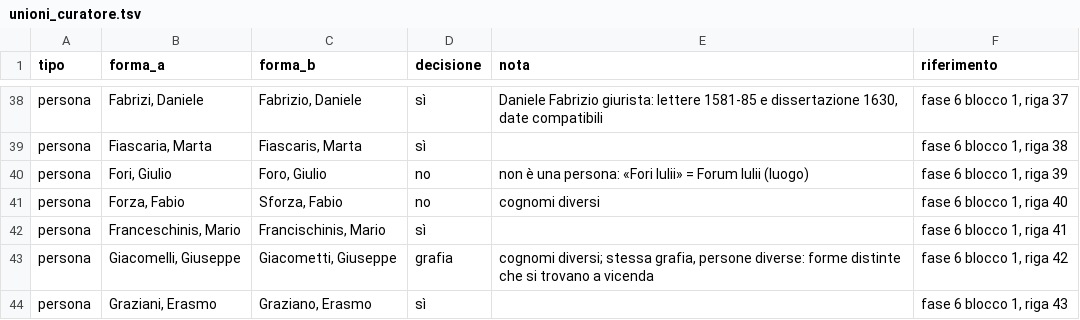
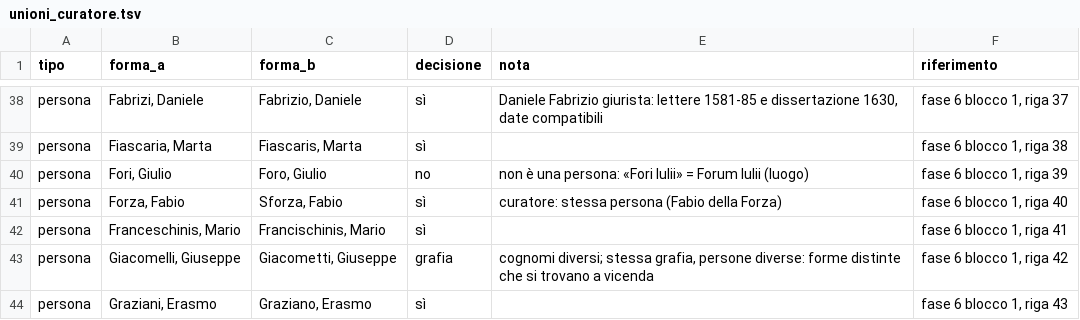
Before and after one commit to flowergreg/Inventario-Fondo-Principale, a TSV file: dati/liste/unioni_curatore.tsv, drawn as a sheet; only a part is shown, gaps mark what is left out.

```diff
--- a/dati/liste/unioni_curatore.tsv
+++ b/dati/liste/unioni_curatore.tsv
@@ -40,3 +40,3 @@ persona	Fiascaria, Marta	Fiascaris, Marta	sì		fase 6 blocco 1, riga 38
 persona	Fori, Giulio	Foro, Giulio	no	non è una persona: «Fori Iulii» = Forum Iulii (luogo)	fase 6 blocco 1, riga 39
-persona	Forza, Fabio	Sforza, Fabio	no	cognomi diversi	fase 6 blocco 1, riga 40
+persona	Forza, Fabio	Sforza, Fabio	sì	curatore: stessa persona (Fabio della Forza)	fase 6 blocco 1, riga 40
 persona	Franceschinis, Mario	Francischinis, Mario	sì		fase 6 blocco 1, riga 41
```
Also changed, not shown: dati/liste/fonti_curatore.tsv, 8 other files.
